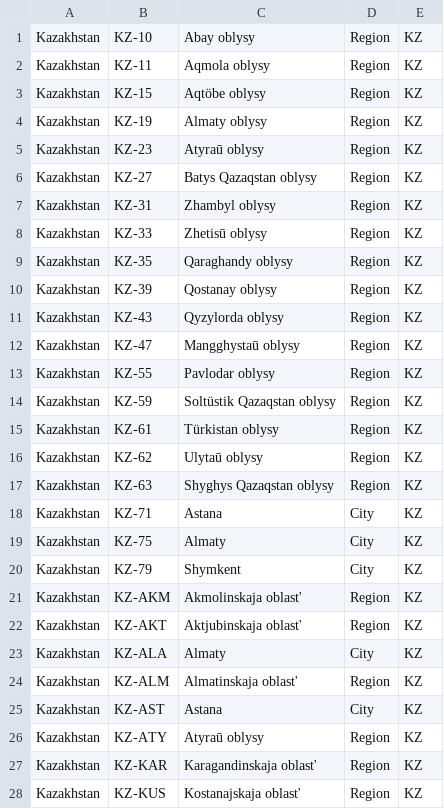
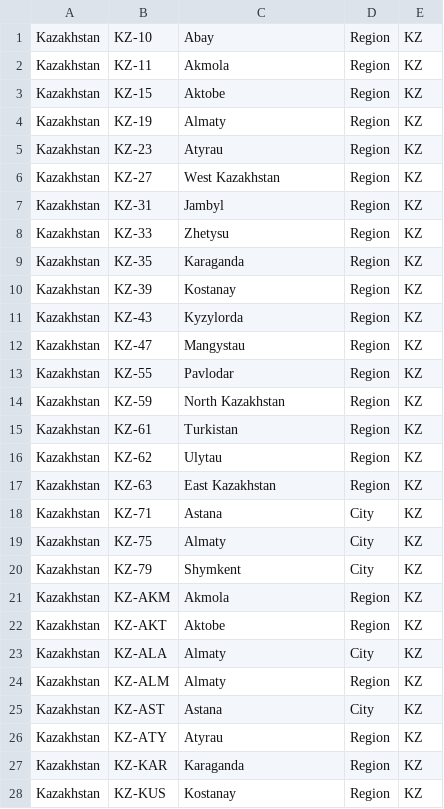
Before and after one commit to zijian71/iso-3166-2.js, a CSV file: country/KZ.csv, drawn as a sheet; only a part is shown; the diff covers the shown part only.

```diff
--- a/country/KZ.csv
+++ b/country/KZ.csv
@@ -1,18 +1,18 @@
-Kazakhstan,KZ-10,Abay oblysy,Region,KZ
-Kazakhstan,KZ-11,Aqmola oblysy,Region,KZ
-Kazakhstan,KZ-15,Aqtöbe oblysy,Region,KZ
-Kazakhstan,KZ-19,Almaty oblysy,Region,KZ
-Kazakhstan,KZ-23,Atyraū oblysy,Region,KZ
-Kazakhstan,KZ-27,Batys Qazaqstan oblysy,Region,KZ
-Kazakhstan,KZ-31,Zhambyl oblysy,Region,KZ
-Kazakhstan,KZ-33,Zhetisū oblysy,Region,KZ
-Kazakhstan,KZ-35,Qaraghandy oblysy,Region,KZ
-Kazakhstan,KZ-39,Qostanay oblysy,Region,KZ
-Kazakhstan,KZ-43,Qyzylorda oblysy,Region,KZ
-Kazakhstan,KZ-47,Mangghystaū oblysy,Region,KZ
-Kazakhstan,KZ-55,Pavlodar oblysy,Region,KZ
-Kazakhstan,KZ-59,Soltüstik Qazaqstan oblysy,Region,KZ
-Kazakhstan,KZ-61,Türkistan oblysy,Region,KZ
-Kazakhstan,KZ-62,Ulytaū oblysy,Region,KZ
-Kazakhstan,KZ-63,Shyghys Qazaqstan oblysy,Region,KZ
+Kazakhstan,KZ-10,Abay,Region,KZ
+Kazakhstan,KZ-11,Akmola,Region,KZ
+Kazakhstan,KZ-15,Aktobe,Region,KZ
+Kazakhstan,KZ-19,Almaty,Region,KZ
+Kazakhstan,KZ-23,Atyrau,Region,KZ
+Kazakhstan,KZ-27,West Kazakhstan,Region,KZ
+Kazakhstan,KZ-31,Jambyl,Region,KZ
+Kazakhstan,KZ-33,Zhetysu,Region,KZ
+Kazakhstan,KZ-35,Karaganda,Region,KZ
+Kazakhstan,KZ-39,Kostanay,Region,KZ
+Kazakhstan,KZ-43,Kyzylorda,Region,KZ
+Kazakhstan,KZ-47,Mangystau,Region,KZ
+Kazakhstan,KZ-55,Pavlodar,Region,KZ
+Kazakhstan,KZ-59,North Kazakhstan,Region,KZ
+Kazakhstan,KZ-61,Turkistan,Region,KZ
+Kazakhstan,KZ-62,Ulytau,Region,KZ
+Kazakhstan,KZ-63,East Kazakhstan,Region,KZ
 Kazakhstan,KZ-71,Astana,City,KZ
@@ -20,9 +20,9 @@ Kazakhstan,KZ-75,Almaty,City,KZ
 Kazakhstan,KZ-79,Shymkent,City,KZ
-Kazakhstan,KZ-AKM,Akmolinskaja oblast',Region,KZ
-Kazakhstan,KZ-AKT,Aktjubinskaja oblast',Region,KZ
+Kazakhstan,KZ-AKM,Akmola,Region,KZ
+Kazakhstan,KZ-AKT,Aktobe,Region,KZ
 Kazakhstan,KZ-ALA,Almaty,City,KZ
-Kazakhstan,KZ-ALM,Almatinskaja oblast',Region,KZ
+Kazakhstan,KZ-ALM,Almaty,Region,KZ
 Kazakhstan,KZ-AST,Astana,City,KZ
-Kazakhstan,KZ-ATY,Atyraū oblysy,Region,KZ
-Kazakhstan,KZ-KAR,Karagandinskaja oblast',Region,KZ
-Kazakhstan,KZ-KUS,Kostanajskaja oblast',Region,KZ
+Kazakhstan,KZ-ATY,Atyrau,Region,KZ
+Kazakhstan,KZ-KAR,Karaganda,Region,KZ
+Kazakhstan,KZ-KUS,Kostanay,Region,KZ
```
Also changed, not shown: 8 edited cells elsewhere in this file, country/CN.csv, country/ES.csv, 50 other files.
